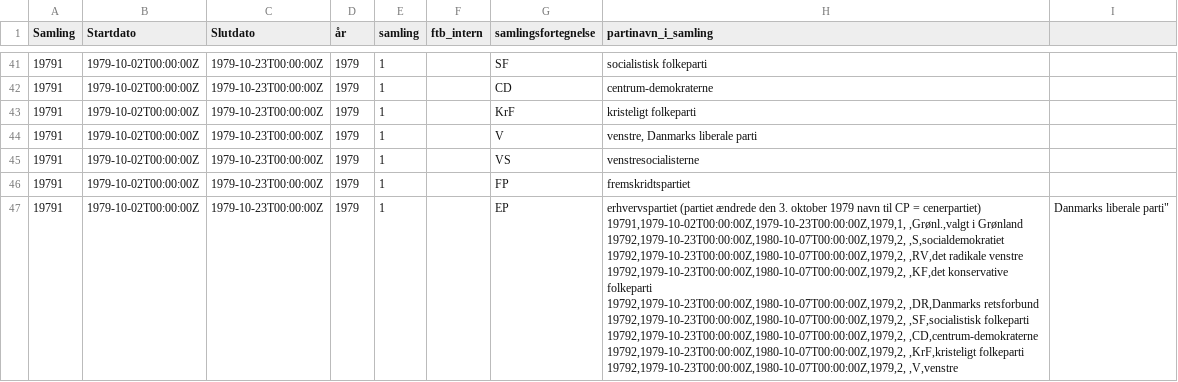
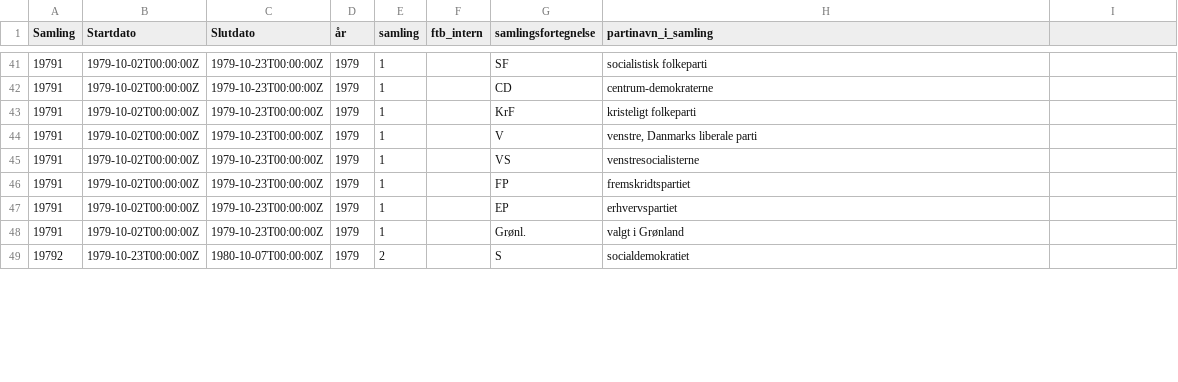
Before and after one commit to VictorHarbo/FT-csv, a CSV file: FT_Toke.csv, drawn as a sheet; only a part is shown, gaps mark what is left out; the diff covers the shown part only.

Commit message:
Update FT_Toke.csv

```diff
--- a/FT_Toke.csv
+++ b/FT_Toke.csv
@@ -46,11 +46,4 @@ Samling,Startdato,Slutdato,år,samling,ftb_intern,samlingsfortegnelse,partinavn_
 19791,1979-10-02T00:00:00Z,1979-10-23T00:00:00Z,1979,1, ,FP,fremskridtspartiet
-19791,1979-10-02T00:00:00Z,1979-10-23T00:00:00Z,1979,1, ,EP,"erhvervspartiet (partiet ændrede den 3. oktober 1979 navn til CP = cenerpartiet)
-19791,1979-10-02T00:00:00Z,1979-10-23T00:00:00Z,1979,1, ,Grønl.,valgt i Grønland
-19792,1979-10-23T00:00:00Z,1980-10-07T00:00:00Z,1979,2, ,S,socialdemokratiet
-19792,1979-10-23T00:00:00Z,1980-10-07T00:00:00Z,1979,2, ,RV,det radikale venstre
-19792,1979-10-23T00:00:00Z,1980-10-07T00:00:00Z,1979,2, ,KF,det konservative folkeparti
-19792,1979-10-23T00:00:00Z,1980-10-07T00:00:00Z,1979,2, ,DR,Danmarks retsforbund
-19792,1979-10-23T00:00:00Z,1980-10-07T00:00:00Z,1979,2, ,SF,socialistisk folkeparti
-19792,1979-10-23T00:00:00Z,1980-10-07T00:00:00Z,1979,2, ,CD,centrum-demokraterne
-19792,1979-10-23T00:00:00Z,1980-10-07T00:00:00Z,1979,2, ,KrF,kristeligt folkeparti
-19792,1979-10-23T00:00:00Z,1980-10-07T00:00:00Z,1979,2, ,V,"venstre, Danmarks liberale parti"
+19791,1979-10-02T00:00:00Z,1979-10-23T00:00:00Z,1979,1, ,EP,erhvervspartiet
+19791,1979-10-02T00:00:00Z,1979-10-23T00:00:00Z,1979,1, ,Grønl.,valgt i Grønland
+19792,1979-10-23T00:00:00Z,1980-10-07T00:00:00Z,1979,2, ,S,socialdemokratiet
```
Also changed, not shown: 7 added rows elsewhere in this file.
